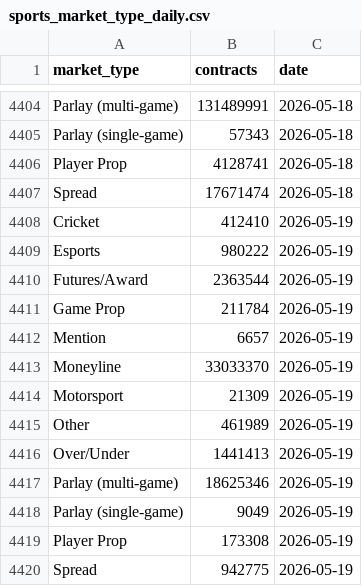
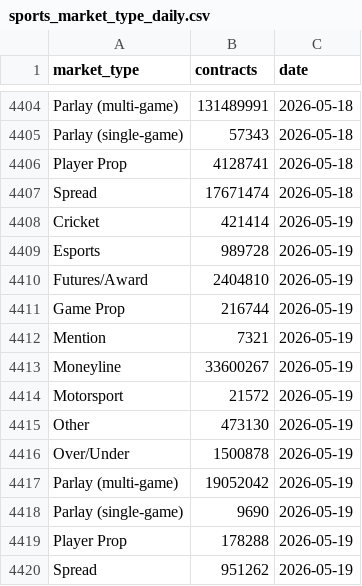
Before and after one commit to Doboyle95/kalshi-dashboard, a CSV file: src/data/sports_market_type_daily.csv, drawn as a sheet; only a part is shown, gaps mark what is left out.

```diff
--- a/src/data/sports_market_type_daily.csv
+++ b/src/data/sports_market_type_daily.csv
@@ -4407,14 +4407,14 @@ Player Prop,4128741,2026-05-18
 Spread,17671474,2026-05-18
-Cricket,412410,2026-05-19
-Esports,980222,2026-05-19
-Futures/Award,2363544,2026-05-19
-Game Prop,211784,2026-05-19
-Mention,6657,2026-05-19
-Moneyline,33033370,2026-05-19
-Motorsport,21309,2026-05-19
-Other,461989,2026-05-19
-Over/Under,1441413,2026-05-19
-Parlay (multi-game),18625346,2026-05-19
-Parlay (single-game),9049,2026-05-19
-Player Prop,173308,2026-05-19
-Spread,942775,2026-05-19
+Cricket,421414,2026-05-19
+Esports,989728,2026-05-19
+Futures/Award,2404810,2026-05-19
+Game Prop,216744,2026-05-19
+Mention,7321,2026-05-19
+Moneyline,33600267,2026-05-19
+Motorsport,21572,2026-05-19
+Other,473130,2026-05-19
+Over/Under,1500878,2026-05-19
+Parlay (multi-game),19052042,2026-05-19
+Parlay (single-game),9690,2026-05-19
+Player Prop,178288,2026-05-19
+Spread,951262,2026-05-19
```
Also changed, not shown: src/data/daily_overall.csv, src/data/daily_sports_vs_nonsports.csv, 2 other files.
